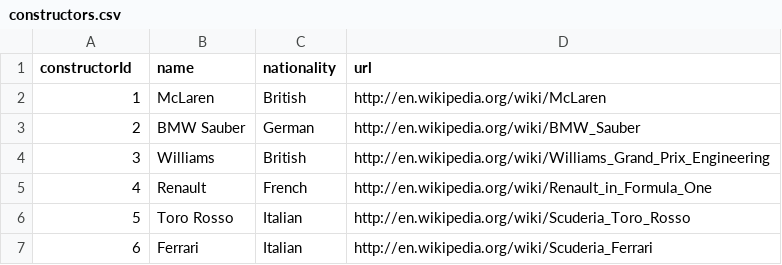
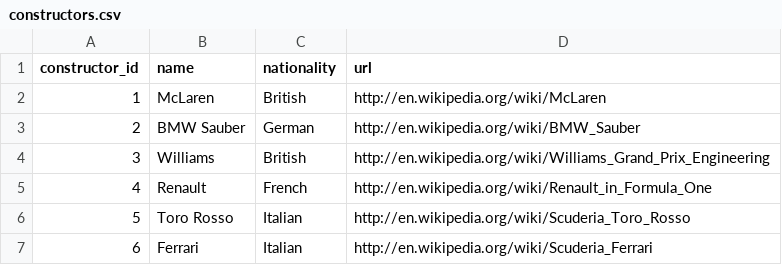
Before and after one commit to reyandrea/DBMS2, a CSV file: constructors.csv, drawn as a sheet; only a part is shown.

Commit message:
clean data

```diff
--- a/constructors.csv
+++ b/constructors.csv
@@ -1,2 +1,2 @@
-constructorId,name,nationality,url
+constructor_id,name,nationality,url
 1,McLaren,British,http://en.wikipedia.org/wiki/McLaren
```
